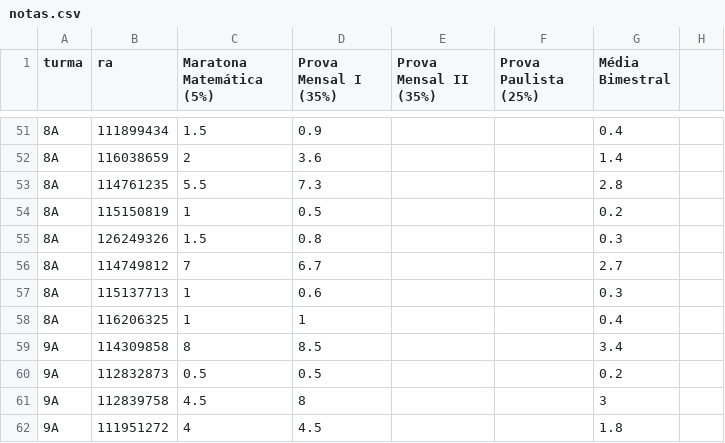
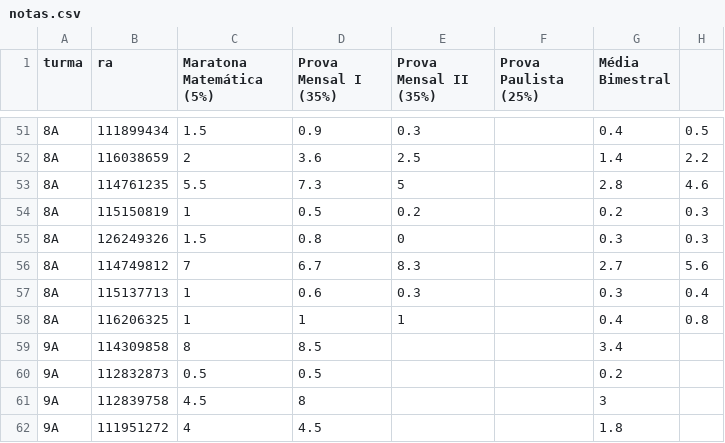
Before and after one commit to danilokanno/joaquimvilela, a CSV file: notas.csv, drawn as a sheet; only a part is shown, gaps mark what is left out; the diff covers the shown part only.

Commit message:
Adiciona as notas da prova mensal II do 8ºA

```diff
--- a/notas.csv
+++ b/notas.csv
@@ -51,8 +51,8 @@ turma,ra,Maratona Matemática (5%),Prova Mensal I (35%),Prova Mensal II (35%),Pr
-8A,111899434,1.5,0.9,,,0.4
-8A,116038659,2,3.6,,,1.4
-8A,114761235,5.5,7.3,,,2.8
-8A,115150819,1,0.5,,,0.2
-8A,126249326,1.5,0.8,,,0.3
-8A,114749812,7,6.7,,,2.7
-8A,115137713,1,0.6,,,0.3
-8A,116206325,1,1,,,0.4
+8A,111899434,1.5,0.9,0.3,,0.4,0.5
+8A,116038659,2,3.6,2.5,,1.4,2.2
+8A,114761235,5.5,7.3,5,,2.8,4.6
+8A,115150819,1,0.5,0.2,,0.2,0.3
+8A,126249326,1.5,0.8,0,,0.3,0.3
+8A,114749812,7,6.7,8.3,,2.7,5.6
+8A,115137713,1,0.6,0.3,,0.3,0.4
+8A,116206325,1,1,1,,0.4,0.8
```
Also changed, not shown: 32 edited cells elsewhere in this file, 2 other files.
